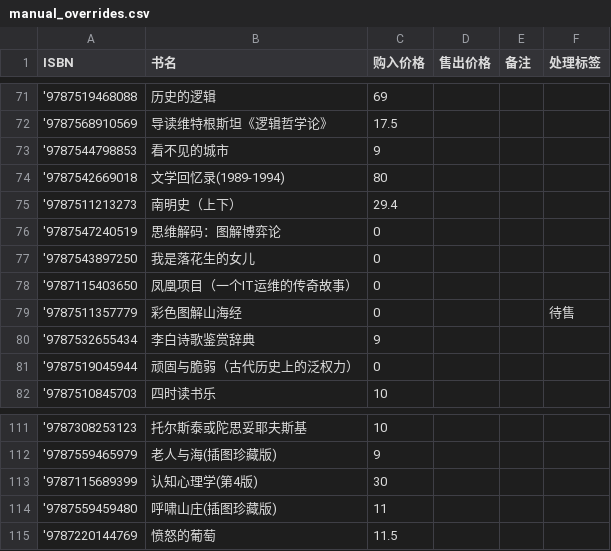
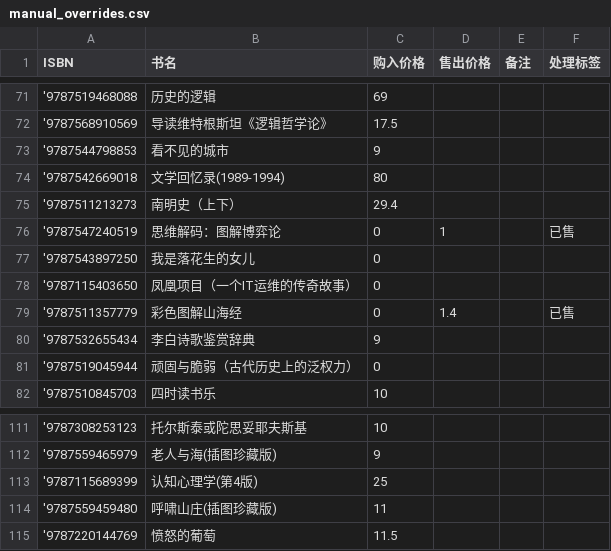
Before and after one commit to lipingxu/dzy_inventory, a CSV file: manual_overrides.csv, drawn as a sheet; only a part is shown, gaps mark what is left out.

Commit message:
chore:update sold

```diff
--- a/manual_overrides.csv
+++ b/manual_overrides.csv
@@ -75,6 +75,6 @@
 '9787511213273,南明史（上下）,29.4,,,
-'9787547240519,思维解码：图解博弈论,0,,,
+'9787547240519,思维解码：图解博弈论,0,1,,已售
 '9787543897250,我是落花生的女儿,0,,,
 '9787115403650,凤凰项目（一个IT运维的传奇故事）,0,,,
-'9787511357779,彩色图解山海经,0,,,待售
+'9787511357779,彩色图解山海经,0,1.4,,已售
 '9787532655434,李白诗歌鉴赏辞典,9,,,
@@ -112,3 +112,3 @@
 '9787559465979,老人与海(插图珍藏版),9,,,
-'9787115689399,认知心理学(第4版),30,,,
+'9787115689399,认知心理学(第4版),25,,,
 '9787559459480,呼啸山庄(插图珍藏版),11,,,
```
